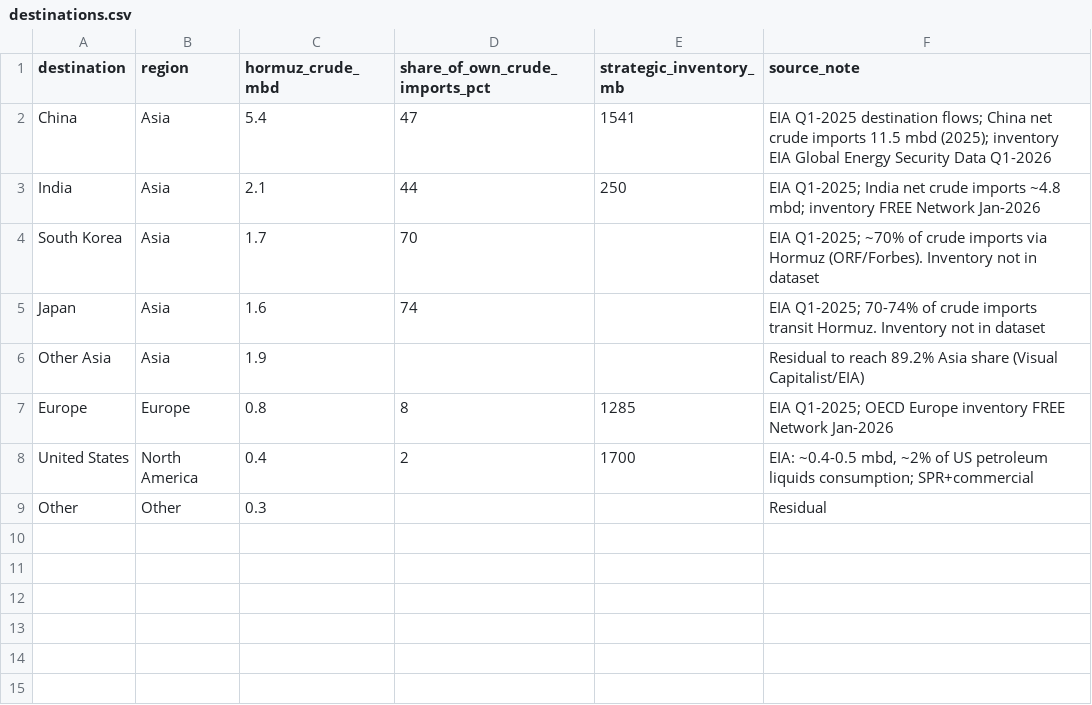
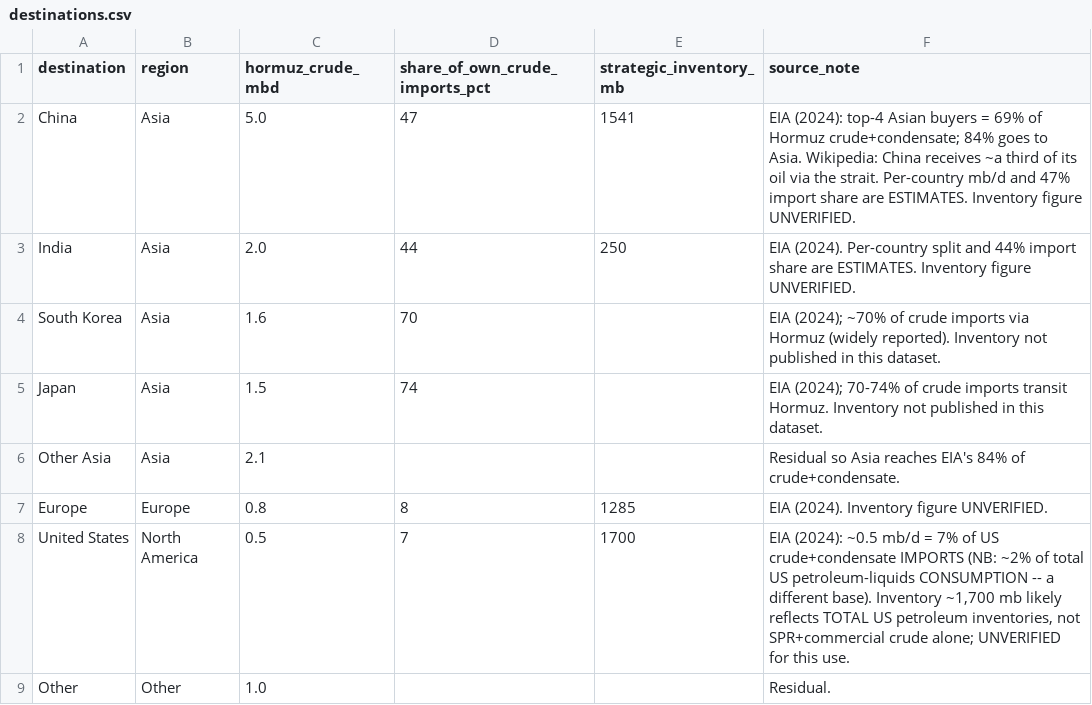
Before and after one commit to NayanBhogaraju/hormuz-breakeven, a CSV file: data/destinations.csv, drawn as a sheet.

```diff
--- a/data/destinations.csv
+++ b/data/destinations.csv
@@ -1,9 +1,9 @@
 destination,region,hormuz_crude_mbd,share_of_own_crude_imports_pct,strategic_inventory_mb,source_note
-China,Asia,5.4,47,1541,"EIA Q1-2025 destination flows; China net crude imports 11.5 mbd (2025); inventory EIA Global Energy Security Data Q1-2026"
-India,Asia,2.1,44,250,"EIA Q1-2025; India net crude imports ~4.8 mbd; inventory FREE Network Jan-2026"
-South Korea,Asia,1.7,70,,"EIA Q1-2025; ~70% of crude imports via Hormuz (ORF/Forbes). Inventory not in dataset"
-Japan,Asia,1.6,74,,"EIA Q1-2025; 70-74% of crude imports transit Hormuz. Inventory not in dataset"
-Other Asia,Asia,1.9,,,"Residual to reach 89.2% Asia share (Visual Capitalist/EIA)"
-Europe,Europe,0.8,8,1285,"EIA Q1-2025; OECD Europe inventory FREE Network Jan-2026"
-United States,North America,0.4,2,1700,"EIA: ~0.4-0.5 mbd, ~2% of US petroleum liquids consumption; SPR+commercial"
-Other,Other,0.3,,,"Residual"
+China,Asia,5.0,47,1541,"EIA (2024): top-4 Asian buyers = 69% of Hormuz crude+condensate; 84% goes to Asia. Wikipedia: China receives ~a third of its oil via the strait. Per-country mb/d and 47% import share are ESTIMATES. Inventory figure UNVERIFIED."
+India,Asia,2.0,44,250,"EIA (2024). Per-country split and 44% import share are ESTIMATES. Inventory figure UNVERIFIED."
+South Korea,Asia,1.6,70,,"EIA (2024); ~70% of crude imports via Hormuz (widely reported). Inventory not published in this dataset."
+Japan,Asia,1.5,74,,"EIA (2024); 70-74% of crude imports transit Hormuz. Inventory not published in this dataset."
+Other Asia,Asia,2.1,,,"Residual so Asia reaches EIA's 84% of crude+condensate."
+Europe,Europe,0.8,8,1285,"EIA (2024). Inventory figure UNVERIFIED."
+United States,North America,0.5,7,1700,"EIA (2024): ~0.5 mb/d = 7% of US crude+condensate IMPORTS (NB: ~2% of total US petroleum-liquids CONSUMPTION -- a different base). Inventory ~1,700 mb likely reflects TOTAL US petroleum inventories, not SPR+commercial crude alone; UNVERIFIED for this use."
+Other,Other,1.0,,,"Residual."
```
Also changed, not shown: data/brent_timeline.csv, data/exporters.csv, 1 other file.
